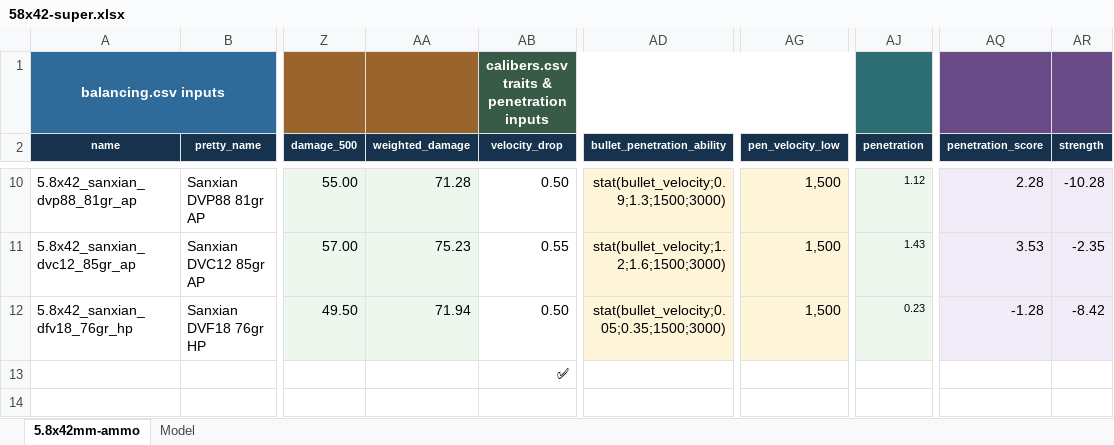
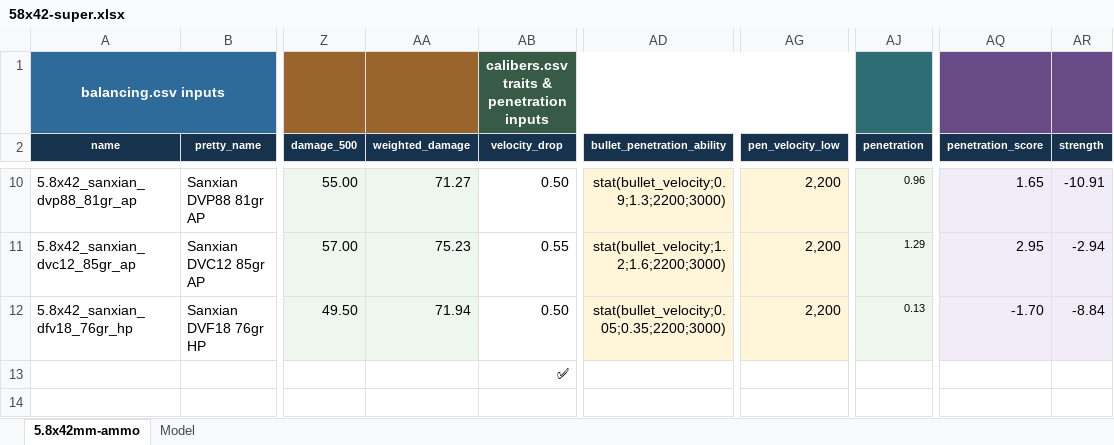
Before and after one commit to recoil-group/deadline-balancing, an Excel workbook: changes/58x42-super.xlsx, sheet 5.8x42mm-ammo, drawn as a sheet; only a part is shown, gaps mark what is left out; values as stored, in another font and other column widths than the file's, no borders; charts and pictures and conditional formats and table styles not drawn; the diff covers the shown part only; the diff names each change by its address in the sheet, - before the commit and + after, or states it on an @@ line.

Commit message:
fix qbz ammo pen (hopefully)

```diff
--- a/changes/58x42-super.xlsx (sheet 5.8x42mm-ammo)
+++ b/changes/58x42-super.xlsx (sheet 5.8x42mm-ammo)
-AA10 (weighted_damage): 71.28
+AA10 (weighted_damage): 71.27
-AD10 (bullet_penetration_ability): stat(bullet_velocity;0.9;1.3;1500;3000)
+AD10 (bullet_penetration_ability): stat(bullet_velocity;0.9;1.3;2200;3000)
-AG10:AG12 (pen_velocity_low): 1,500
+AG10:AG12 (pen_velocity_low): 2,200
-AJ10 (penetration): 1.12
+AJ10 (penetration): 0.96
-AQ10 (penetration_score): 2.28
+AQ10 (penetration_score): 1.65
-AR10 (strength): -10.28
+AR10 (strength): -10.91
-AD11 (bullet_penetration_ability): stat(bullet_velocity;1.2;1.6;1500;3000)
+AD11 (bullet_penetration_ability): stat(bullet_velocity;1.2;1.6;2200;3000)
-AJ11 (penetration): 1.43
+AJ11 (penetration): 1.29
-AQ11 (penetration_score): 3.53
+AQ11 (penetration_score): 2.95
-AR11 (strength): -2.35
+AR11 (strength): -2.94
-AD12 (bullet_penetration_ability): stat(bullet_velocity;0.05;0.35;1500;3000)
+AD12 (bullet_penetration_ability): stat(bullet_velocity;0.05;0.35;2200;3000)
-AJ12 (penetration): 0.23
+AJ12 (penetration): 0.13
-AQ12 (penetration_score): -1.28
+AQ12 (penetration_score): -1.70
-AR12 (strength): -8.42
+AR12 (strength): -8.84
```
Also changed, not shown: 37 edited cells elsewhere in this sheet, sheet Model, charts or pictures, 1 other file.
